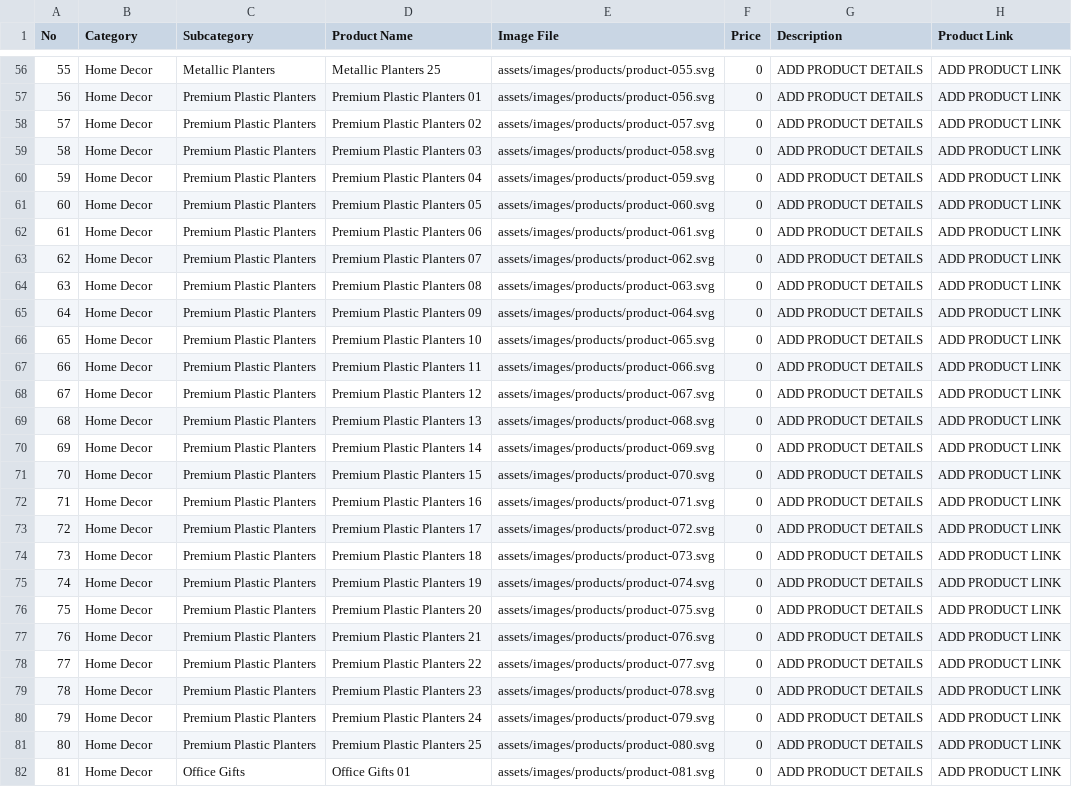
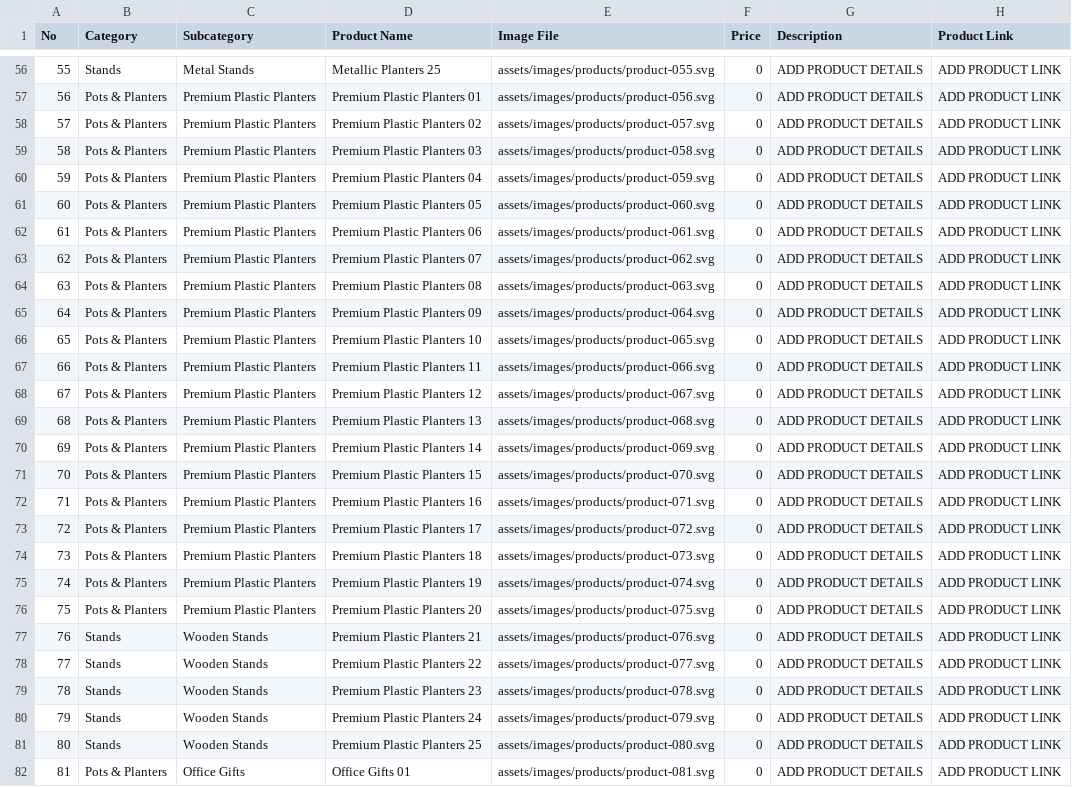
Before and after one commit to adarshkadam635/Mhow-organics, a CSV file: store/product_inventory.csv, drawn as a sheet; only a part is shown, gaps mark what is left out; the diff covers the shown part only; the diff names each change by its address in the sheet, - before the commit and + after, or states it on an @@ line.

```diff
--- a/store/product_inventory.csv
+++ b/store/product_inventory.csv
-B56 (Category): Home Decor
+B56 (Category): Stands
-C56 (Subcategory): Metallic Planters
+C56 (Subcategory): Metal Stands
-B57:B76 (Category): Home Decor
+B57:B76 (Category): Pots & Planters
-B77:B81 (Category): Home Decor
+B77:B81 (Category): Stands
-C77:C81 (Subcategory): Premium Plastic Planters
+C77:C81 (Subcategory): Wooden Stands
-B82 (Category): Home Decor
+B82 (Category): Pots & Planters
```
Also changed, not shown: 142 edited cells elsewhere in this file, 9 other files.
